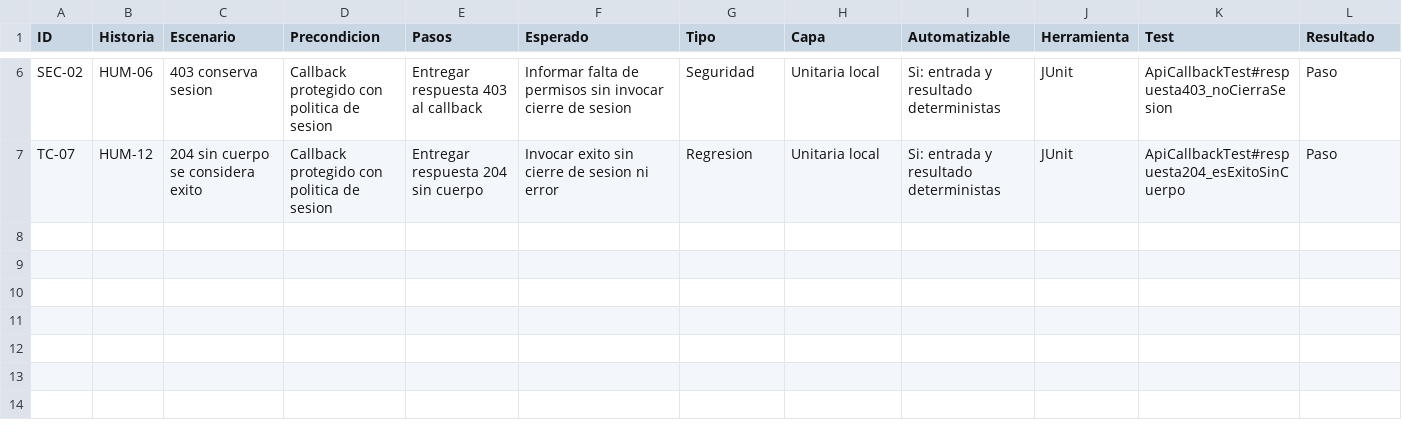
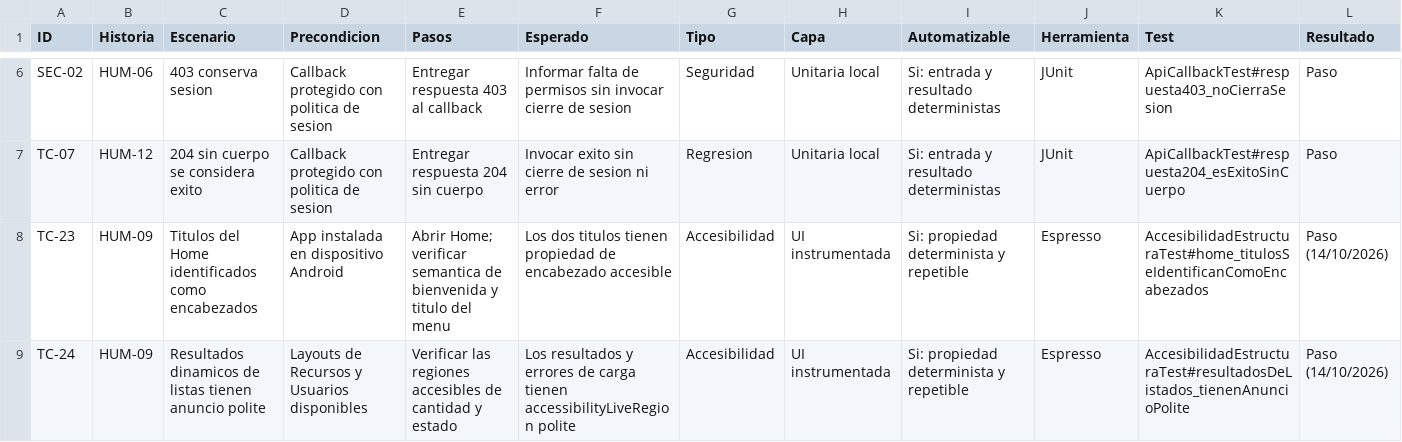
Before and after one commit to ISPC-TSDWAD/Mobile-Testing-Cyberseguridad-Dev-6, a CSV file: docs/pruebas/CASOS_ROBUSTEZ.csv, drawn as a sheet; only a part is shown, gaps mark what is left out.

Commit message:
test: consolidar casos, reportes y correcciones de accesibilidad

```diff
--- a/docs/pruebas/CASOS_ROBUSTEZ.csv
+++ b/docs/pruebas/CASOS_ROBUSTEZ.csv
@@ -7 +7,3 @@ SEC-02,HUM-06,403 conserva sesion,Callback protegido con politica de sesion,"Ent
 TC-07,HUM-12,204 sin cuerpo se considera exito,Callback protegido con politica de sesion,"Entregar respuesta 204 sin cuerpo","Invocar exito sin cierre de sesion ni error",Regresion,Unitaria local,Si: entrada y resultado deterministas,JUnit,ApiCallbackTest#respuesta204_esExitoSinCuerpo,Paso
+TC-23,HUM-09,Titulos del Home identificados como encabezados,App instalada en dispositivo Android,"Abrir Home; verificar semantica de bienvenida y titulo del menu","Los dos titulos tienen propiedad de encabezado accesible",Accesibilidad,UI instrumentada,Si: propiedad determinista y repetible,Espresso,AccesibilidadEstructuraTest#home_titulosSeIdentificanComoEncabezados,Paso (14/10/2026)
+TC-24,HUM-09,Resultados dinamicos de listas tienen anuncio polite,Layouts de Recursos y Usuarios disponibles,"Verificar las regiones accesibles de cantidad y estado","Los resultados y errores de carga tienen accessibilityLiveRegion polite",Accesibilidad,UI instrumentada,Si: propiedad determinista y repetible,Espresso,AccesibilidadEstructuraTest#resultadosDeListados_tienenAnuncioPolite,Paso (14/10/2026)
```
Also changed, not shown: 44 other files.
